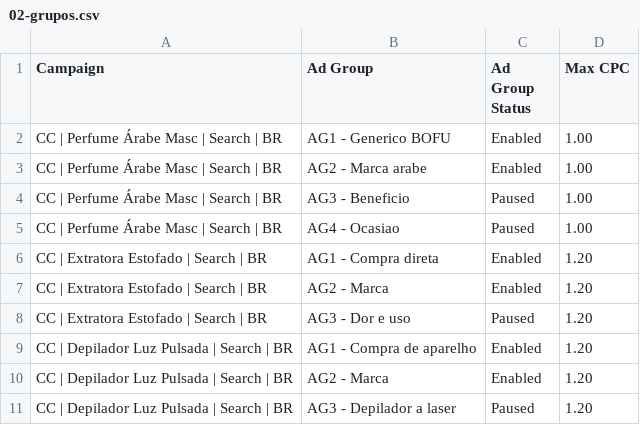
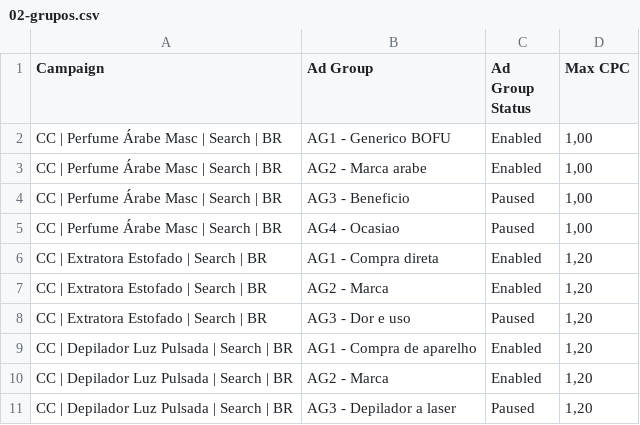
Before and after one commit to Wioxen/saas-portal, a CSV file: docs/ads/bulk/02-grupos.csv, drawn as a sheet.

```diff
--- a/docs/ads/bulk/02-grupos.csv
+++ b/docs/ads/bulk/02-grupos.csv
@@ -1,11 +1,11 @@
 Campaign,"Ad Group","Ad Group Status","Max CPC"
-"CC | Perfume Árabe Masc | Search | BR","AG1 - Generico BOFU",Enabled,1.00
-"CC | Perfume Árabe Masc | Search | BR","AG2 - Marca arabe",Enabled,1.00
-"CC | Perfume Árabe Masc | Search | BR","AG3 - Beneficio",Paused,1.00
-"CC | Perfume Árabe Masc | Search | BR","AG4 - Ocasiao",Paused,1.00
-"CC | Extratora Estofado | Search | BR","AG1 - Compra direta",Enabled,1.20
-"CC | Extratora Estofado | Search | BR","AG2 - Marca",Enabled,1.20
-"CC | Extratora Estofado | Search | BR","AG3 - Dor e uso",Paused,1.20
-"CC | Depilador Luz Pulsada | Search | BR","AG1 - Compra de aparelho",Enabled,1.20
-"CC | Depilador Luz Pulsada | Search | BR","AG2 - Marca",Enabled,1.20
-"CC | Depilador Luz Pulsada | Search | BR","AG3 - Depilador a laser",Paused,1.20
+"CC | Perfume Árabe Masc | Search | BR","AG1 - Generico BOFU",Enabled,"1,00"
+"CC | Perfume Árabe Masc | Search | BR","AG2 - Marca arabe",Enabled,"1,00"
+"CC | Perfume Árabe Masc | Search | BR","AG3 - Beneficio",Paused,"1,00"
+"CC | Perfume Árabe Masc | Search | BR","AG4 - Ocasiao",Paused,"1,00"
+"CC | Extratora Estofado | Search | BR","AG1 - Compra direta",Enabled,"1,20"
+"CC | Extratora Estofado | Search | BR","AG2 - Marca",Enabled,"1,20"
+"CC | Extratora Estofado | Search | BR","AG3 - Dor e uso",Paused,"1,20"
+"CC | Depilador Luz Pulsada | Search | BR","AG1 - Compra de aparelho",Enabled,"1,20"
+"CC | Depilador Luz Pulsada | Search | BR","AG2 - Marca",Enabled,"1,20"
+"CC | Depilador Luz Pulsada | Search | BR","AG3 - Depilador a laser",Paused,"1,20"
```
Also changed, not shown: docs/ads/bulk/01-campanhas.csv, docs/ads/bulk/03-palavras-chave.csv, 3 other files.
